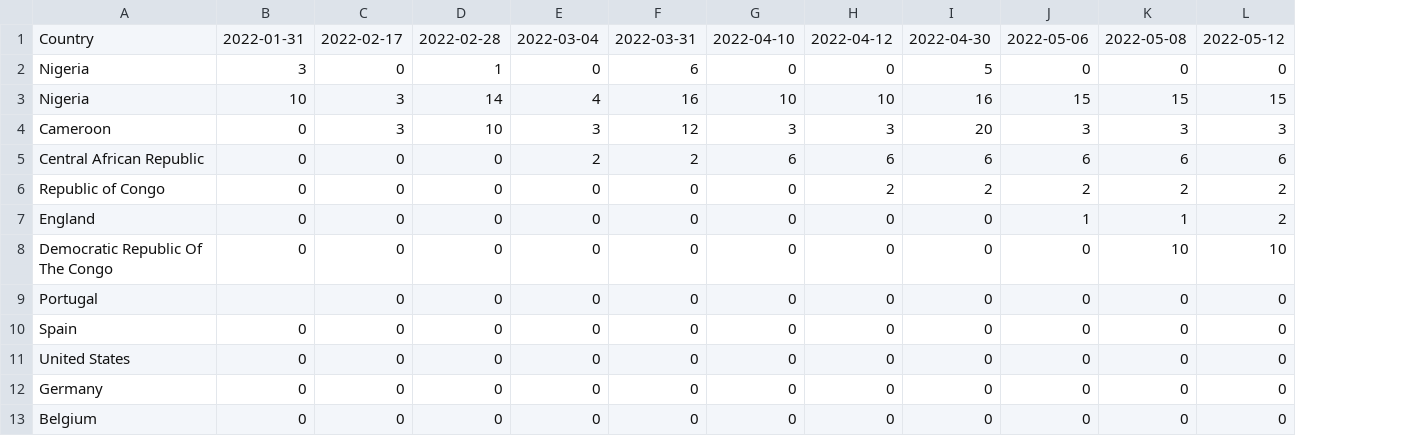
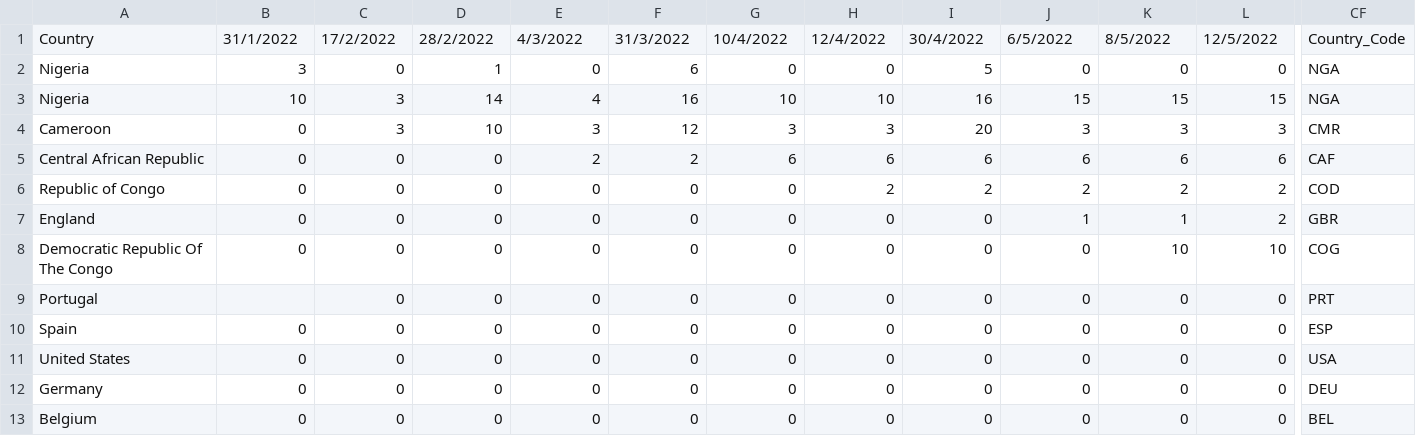
Before and after one commit to crystaltys/csc3007-d3-project, a CSV file: daily_cases.csv, drawn as a sheet; only a part is shown, gaps mark what is left out; the diff covers the shown part only; the diff names each change by its address in the sheet, - before the commit and + after, or states it on an @@ line.

Commit message:
Update daily_cases.csv

```diff
--- a/daily_cases.csv
+++ b/daily_cases.csv
+column CF, rows 1-13: Country_Code | NGA | NGA | CMR | CAF | COD | GBR | COG | PRT | ESP | USA | DEU | BEL
-B1: 2022-01-31
+B1: 31/1/2022
-C1: 2022-02-17
+C1: 17/2/2022
-D1: 2022-02-28
+D1: 28/2/2022
-E1: 2022-03-04
+E1: 4/3/2022
-F1: 2022-03-31
+F1: 31/3/2022
-G1: 2022-04-10
+G1: 10/4/2022
-H1: 2022-04-12
+H1: 12/4/2022
-I1: 2022-04-30
+I1: 30/4/2022
-J1: 2022-05-06
+J1: 6/5/2022
-K1: 2022-05-08
+K1: 8/5/2022
-L1: 2022-05-12
+L1: 12/5/2022
```
Also changed, not shown: 71 edited cells elsewhere in this file.
